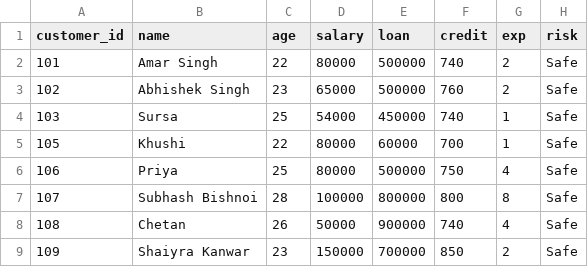
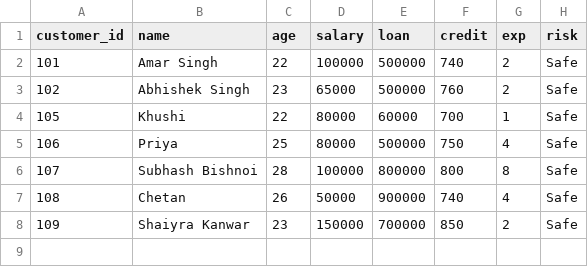
Before and after one commit to amar7773/loan-risk-analysis, a CSV file: eligble_customer.csv, drawn as a sheet.

```diff
--- a/eligble_customer.csv
+++ b/eligble_customer.csv
@@ -1,5 +1,4 @@
 customer_id,name,age,salary,loan,credit,exp,risk
-101,Amar Singh,22,80000,500000,740,2,Safe
+101,Amar Singh,22,100000,500000,740,2,Safe
 102,Abhishek Singh,23,65000,500000,760,2,Safe
-103,Sursa,25,54000,450000,740,1,Safe
 105,Khushi,22,80000,60000,700,1,Safe
```
Also changed, not shown: export_safe.csv, 2 other files.
